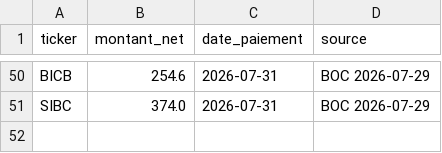
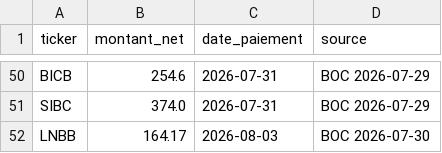
Before and after one commit to armelrosario-sys/brvm-data-pipeline, a CSV file: collecte/dividendes_boc.csv, drawn as a sheet; only a part is shown, gaps mark what is left out.

```diff
--- a/collecte/dividendes_boc.csv
+++ b/collecte/dividendes_boc.csv
@@ -51 +51,2 @@ BICB,254.6,2026-07-31,BOC 2026-07-29
 SIBC,374.0,2026-07-31,BOC 2026-07-29
+LNBB,164.17,2026-08-03,BOC 2026-07-30
```
Also changed, not shown: 1 other file.
